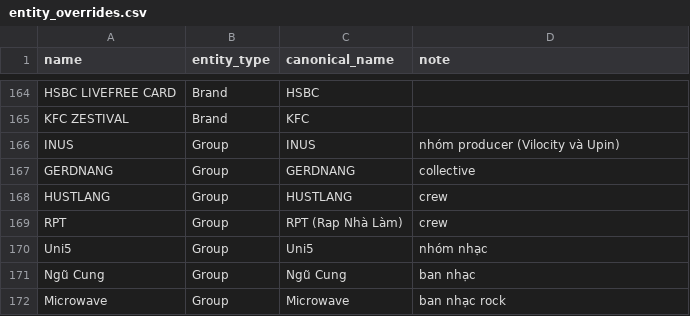
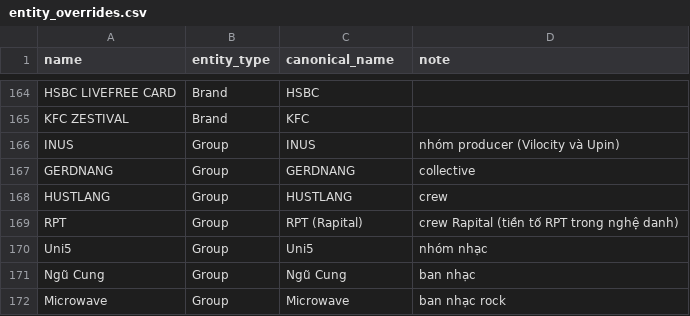
Before and after one commit to minhduc3105/DataAnalysis, a CSV file: seeds/entity_overrides.csv, drawn as a sheet; only a part is shown, gaps mark what is left out.

Commit message:
fix seed

```diff
--- a/seeds/entity_overrides.csv
+++ b/seeds/entity_overrides.csv
@@ -168,3 +168,3 @@ GERDNANG,Group,GERDNANG,collective
 HUSTLANG,Group,HUSTLANG,crew
-RPT,Group,RPT (Rap Nhà Làm),crew
+RPT,Group,RPT (Rapital),crew Rapital (tiền tố RPT trong nghệ danh)
 Uni5,Group,Uni5,nhóm nhạc
```
Also changed, not shown: 4 other files.
